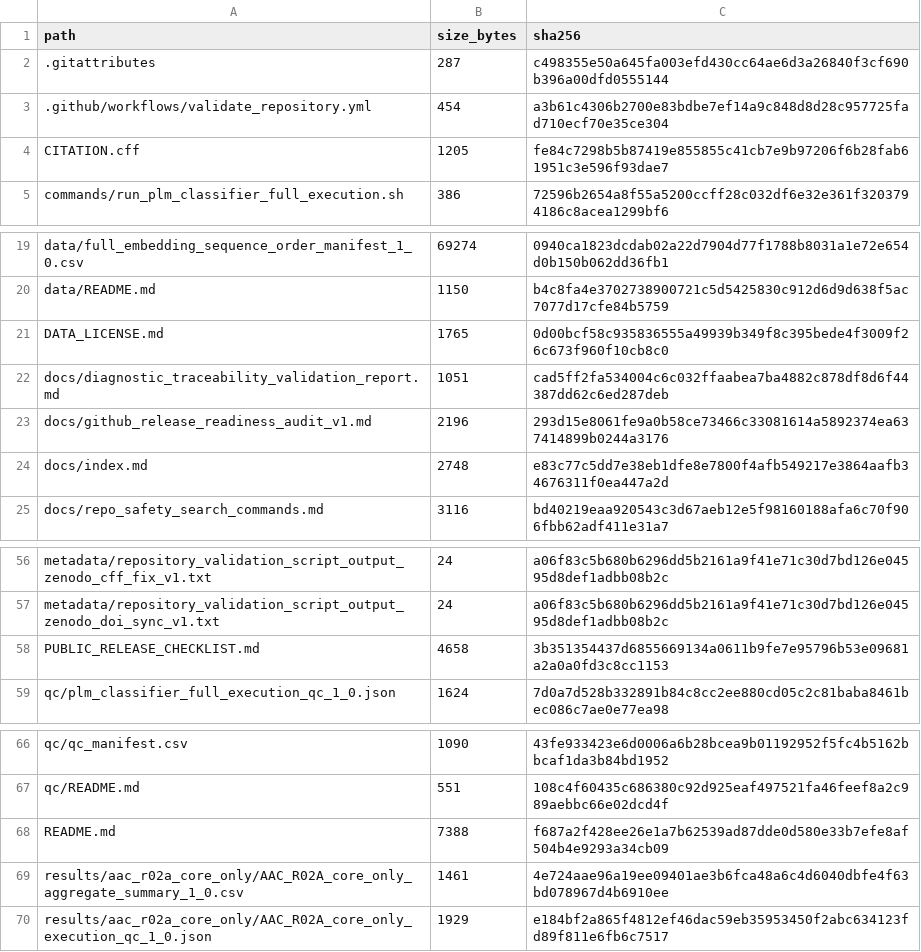
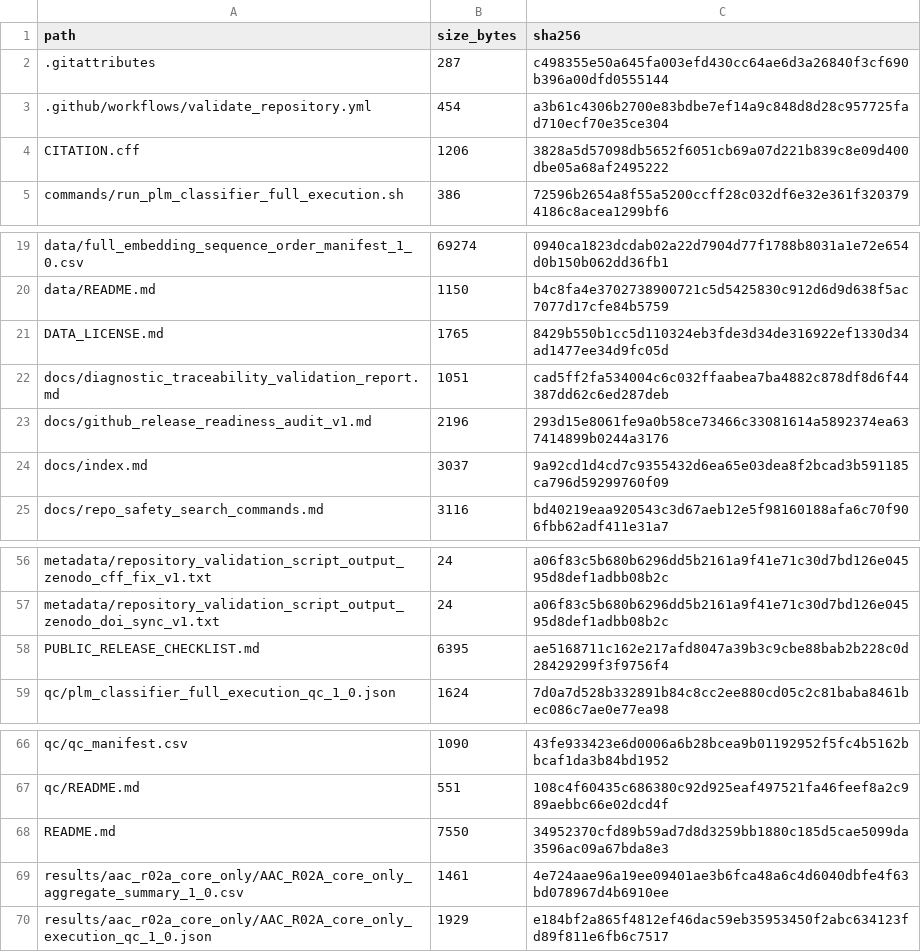
Before and after one commit to hjk-l908/idaop-benchmarking-framework, a CSV file: metadata/package_file_manifest.csv, drawn as a sheet; only a part is shown, gaps mark what is left out.

Commit message:
Repair citation metadata for v1.0.5 archival

```diff
--- a/metadata/package_file_manifest.csv
+++ b/metadata/package_file_manifest.csv
@@ -3,3 +3,3 @@ path,size_bytes,sha256
 .github/workflows/validate_repository.yml,454,a3b61c4306b2700e83bdbe7ef14a9c848d8d28c957725fad710ecf70e35ce304
-CITATION.cff,1205,fe84c7298b5b87419e855855c41cb7e9b97206f6b28fab61951c3e596f93dae7
+CITATION.cff,1206,3828a5d57098db5652f6051cb69a07d221b839c8e09d400dbe05a68af2495222
 commands/run_plm_classifier_full_execution.sh,386,72596b2654a8f55a5200ccff28c032df6e32e361f3203794186c8acea1299bf6
@@ -20,6 +20,6 @@ data/full_embedding_sequence_order_manifest_1_0.csv,69274,0940ca1823dcdab02a22d7
 data/README.md,1150,b4c8fa4e3702738900721c5d5425830c912d6d9d638f5ac7077d17cfe84b5759
-DATA_LICENSE.md,1765,0d00bcf58c935836555a49939b349f8c395bede4f3009f26c673f960f10cb8c0
+DATA_LICENSE.md,1765,8429b550b1cc5d110324eb3fde3d34de316922ef1330d34ad1477ee34d9fc05d
 docs/diagnostic_traceability_validation_report.md,1051,cad5ff2fa534004c6c032ffaabea7ba4882c878df8d6f44387dd62c6ed287deb
 docs/github_release_readiness_audit_v1.md,2196,293d15e8061fe9a0b58ce73466c33081614a5892374ea637414899b0244a3176
-docs/index.md,2748,e83c77c5dd7e38eb1dfe8e7800f4afb549217e3864aafb34676311f0ea447a2d
+docs/index.md,3037,9a92cd1d4cd7c9355432d6ea65e03dea8f2bcad3b591185ca796d59299760f09
 docs/repo_safety_search_commands.md,3116,bd40219eaa920543c3d67aeb12e5f98160188afa6c70f906fbb62adf411e31a7
@@ -57,3 +57,3 @@ metadata/repository_validation_script_output_zenodo_cff_fix_v1.txt,24,a06f83c5b6
 metadata/repository_validation_script_output_zenodo_doi_sync_v1.txt,24,a06f83c5b680b6296dd5b2161a9f41e71c30d7bd126e04595d8def1adbb08b2c
-PUBLIC_RELEASE_CHECKLIST.md,4658,3b351354437d6855669134a0611b9fe7e95796b53e09681a2a0a0fd3c8cc1153
+PUBLIC_RELEASE_CHECKLIST.md,6395,ae5168711c162e217afd8047a39b3c9cbe88bab2b228c0d28429299f3f9756f4
 qc/plm_classifier_full_execution_qc_1_0.json,1624,7d0a7d528b332891b84c8cc2ee880cd05c2c81baba8461bec086c7ae0e77ea98
@@ -67,3 +67,3 @@ qc/qc_manifest.csv,1090,43fe933423e6d0006a6b28bcea9b01192952f5fc4b5162bbcaf1da3b
 qc/README.md,551,108c4f60435c686380c92d925eaf497521fa46feef8a2c989aebbc66e02dcd4f
-README.md,7388,f687a2f428ee26e1a7b62539ad87dde0d580e33b7efe8af504b4e9293a34cb09
+README.md,7550,34952370cfd89b59ad7d8d3259bb1880c185d5cae5099da3596ac09a67bda8e3
 results/aac_r02a_core_only/AAC_R02A_core_only_aggregate_summary_1_0.csv,1461,4e724aae96a19ee09401ae3b6fca48a6c4d6040dbfe4f63bd078967d4b6910ee
```
Also changed, not shown: 6 other files.
